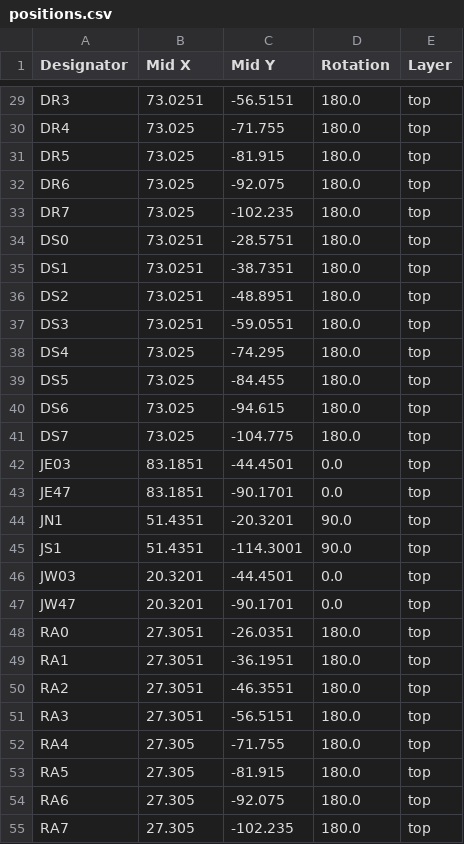
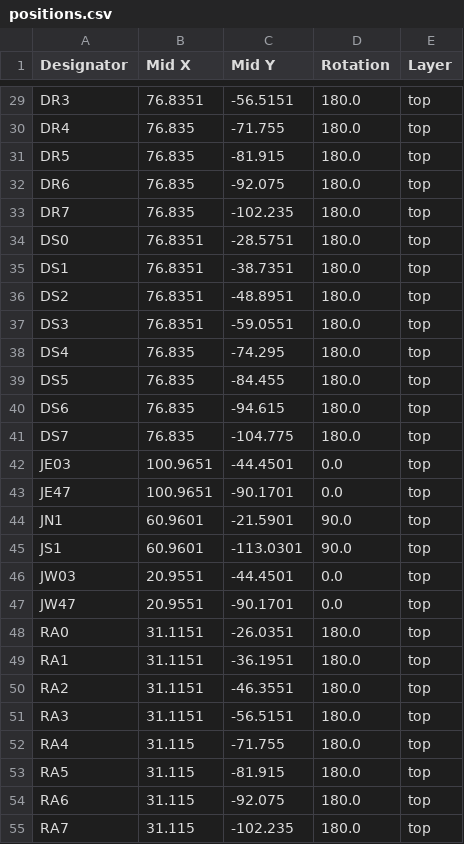
Before and after one commit to alpha-137-036/RV523, a CSV file: boards/ALU-Prototype/production/positions.csv, drawn as a sheet; only a part is shown, gaps mark what is left out; the diff covers the shown part only; the diff names each change by its address in the sheet, - before the commit and + after, or states it on an @@ line.

```diff
--- a/boards/ALU-Prototype/production/positions.csv
+++ b/boards/ALU-Prototype/production/positions.csv
-B29 (Mid X): 73.0251
+B29 (Mid X): 76.8351
-B30:B33 (Mid X): 73.025
+B30:B33 (Mid X): 76.835
-B34:B37 (Mid X): 73.0251
+B34:B37 (Mid X): 76.8351
-B38:B41 (Mid X): 73.025
+B38:B41 (Mid X): 76.835
-B42:B43 (Mid X): 83.1851
+B42:B43 (Mid X): 100.9651
-B44:B45 (Mid X): 51.4351
+B44:B45 (Mid X): 60.9601
-C44 (Mid Y): -20.3201
+C44 (Mid Y): -21.5901
-C45 (Mid Y): -114.3001
+C45 (Mid Y): -113.0301
-B46:B47 (Mid X): 20.3201
+B46:B47 (Mid X): 20.9551
-B48:B51 (Mid X): 27.3051
+B48:B51 (Mid X): 31.1151
-B52:B55 (Mid X): 27.305
+B52:B55 (Mid X): 31.115
```
Also changed, not shown: 5 added rows and 91 edited cells elsewhere in this file, boards/ALU-Prototype/production/bom.csv, boards/ALU-Prototype/production/designators.csv, 6 other files.
